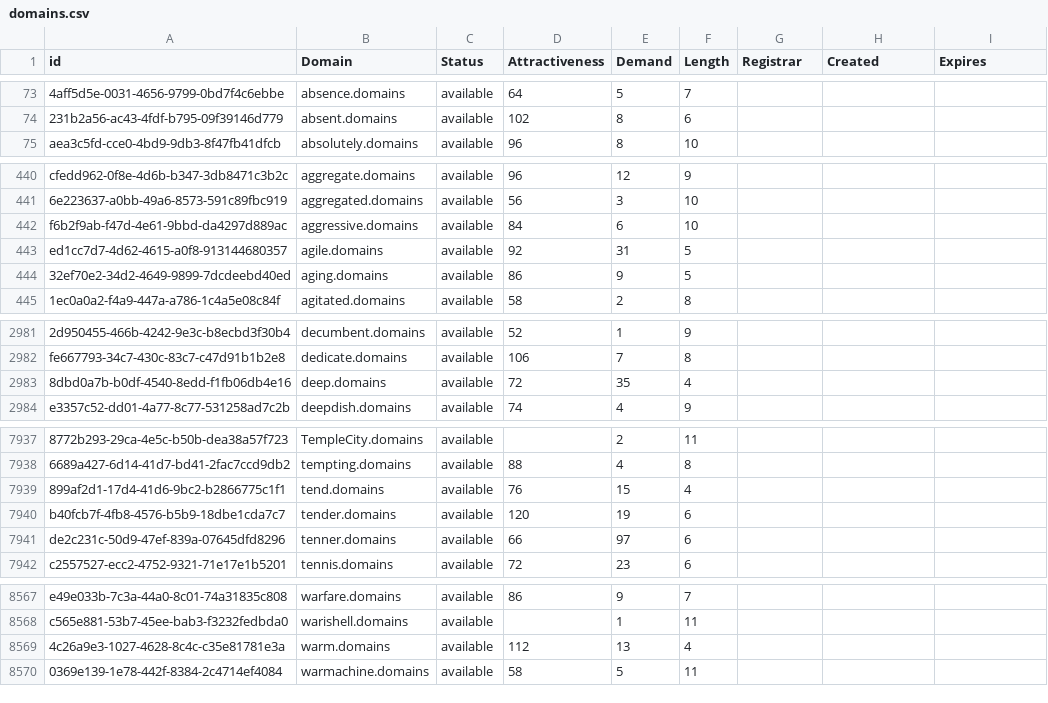
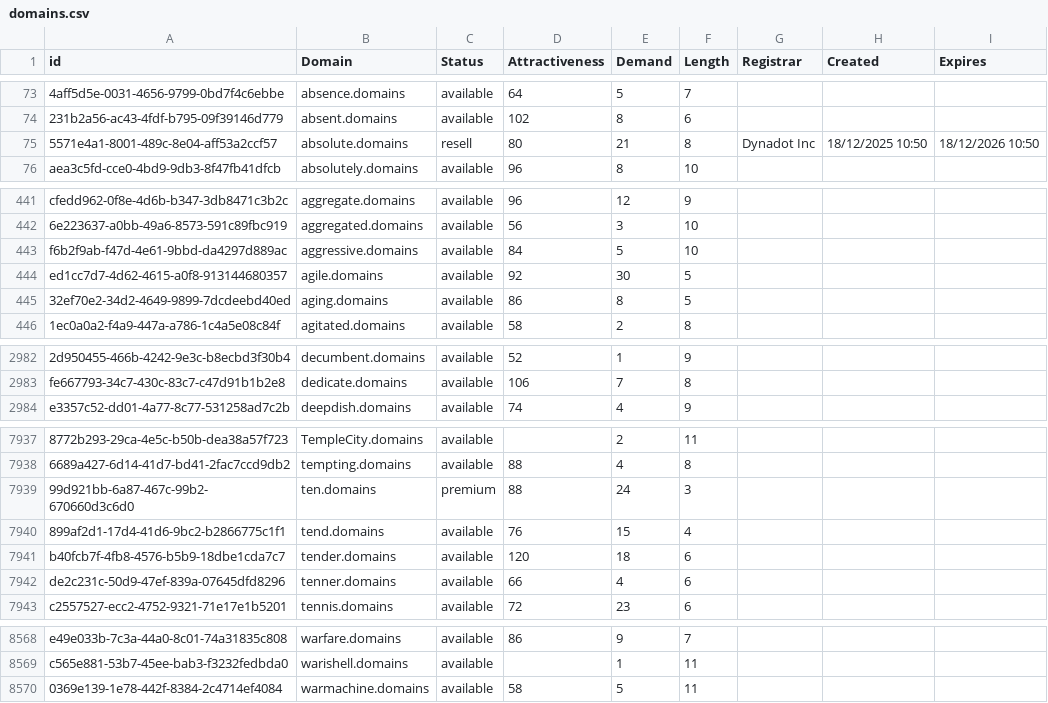
Before and after one commit to UniqueDomains/domains-oneword-domains, a CSV file: domains.csv, drawn as a sheet; only a part is shown, gaps mark what is left out; removed rows and columns are numbered as before the commit, all else as after; the diff covers the shown part only; the diff names each change by its address in the sheet, - before the commit and + after, or states it on an @@ line.

Commit message:
Domains update

```diff
--- a/domains.csv
+++ b/domains.csv
+row 75: 5571e4a1-8001-489c-8e04-aff53a2ccf57 | absolute.domains | resell | 80 | 21 | 8 | Dynadot Inc | 18/12/2025 10:50 | 18/12/2026 10:50
-E443 (Demand): 6
+E443 (Demand): 5
-E444 (Demand): 31
+E444 (Demand): 30
-E445 (Demand): 9
+E445 (Demand): 8
-row 2983: 8dbd0a7b-b0df-4540-8edd-f1fb06db4e16 | deep.domains | available | 72 | 35 | 4
+row 7939: 99d921bb-6a87-467c-99b2-670660d3c6d0 | ten.domains | premium | 88 | 24 | 3
-E7941 (Demand): 19
+E7941 (Demand): 18
-E7942 (Demand): 97
+E7942 (Demand): 4
-row 8569: 4c26a9e3-1027-4628-8c4c-c35e81781e3a | warm.domains | available | 112 | 13 | 4
```
Also changed, not shown: 81 edited cells elsewhere in this file, 2 other files.
